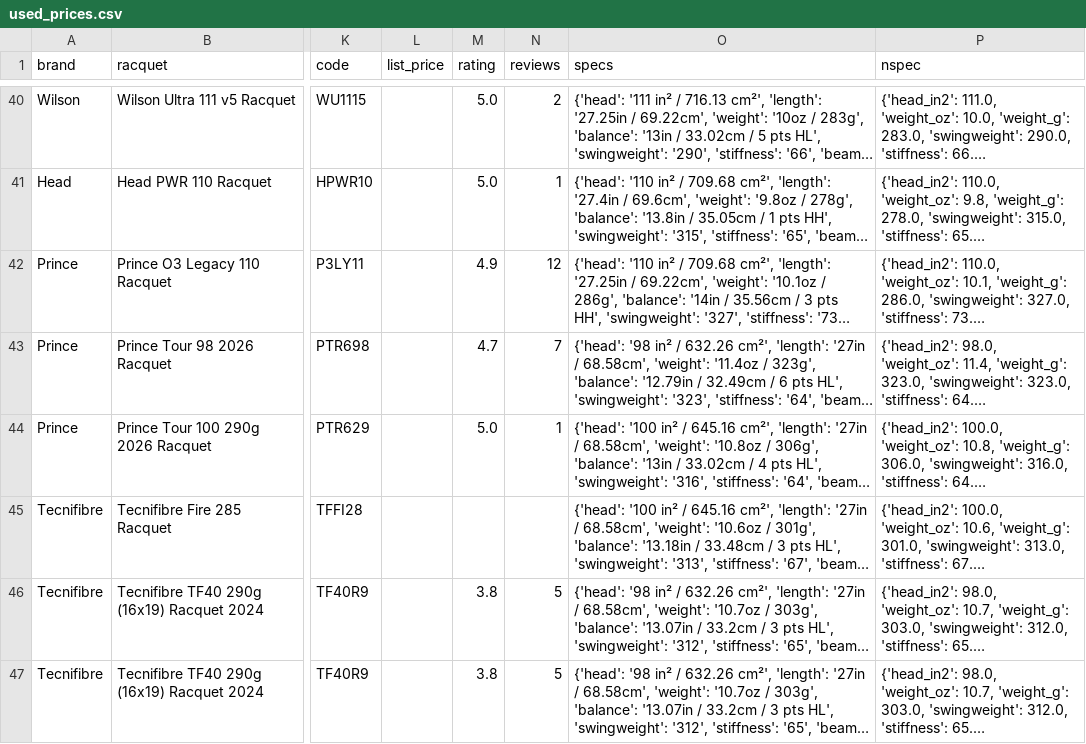
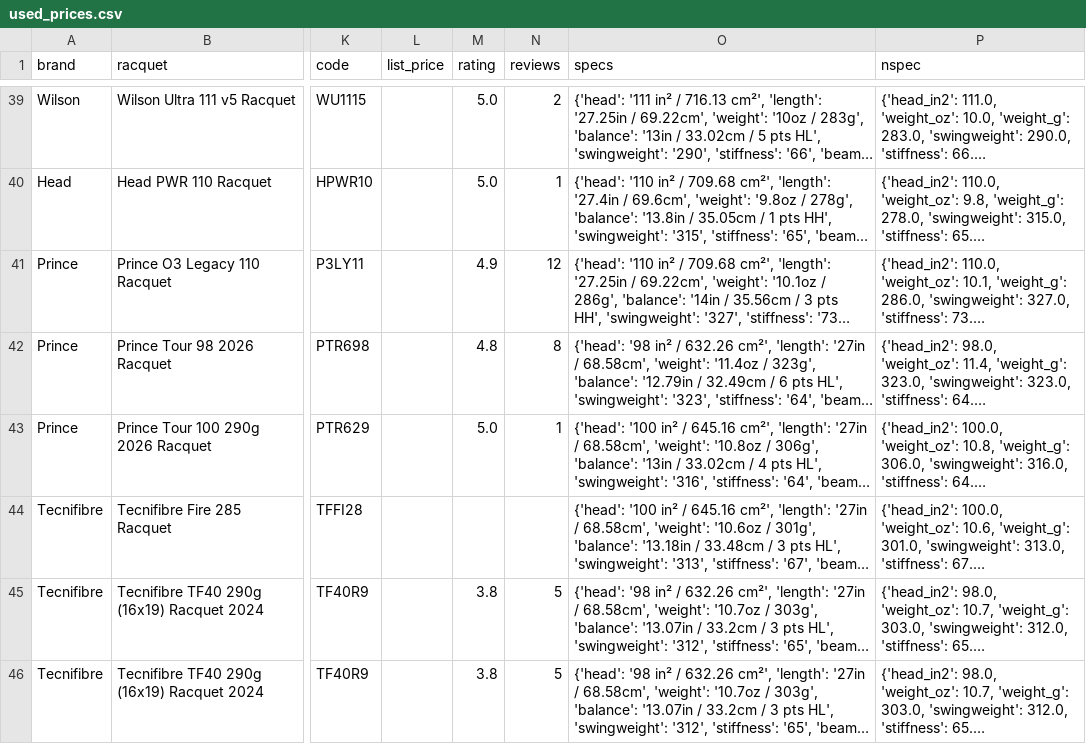
Before and after one commit to shudengnyc/tw-used-racket-tracker, a CSV file: used_prices.csv, drawn as a sheet; only a part is shown, gaps mark what is left out; long unchanged cells end in …; addresses are those after the commit; the diff covers the shown part only; the diff names each change by its address in the sheet, - before the commit and + after, or states it on an @@ line.

```diff
--- a/used_prices.csv
+++ b/used_prices.csv
-M42 (rating): 4.7
+M42 (rating): 4.8
-N42 (reviews): 7
+N42 (reviews): 8
```
Also changed, not shown: 2 removed rows and 2 edited cells elsewhere in this file, 2 other files.
